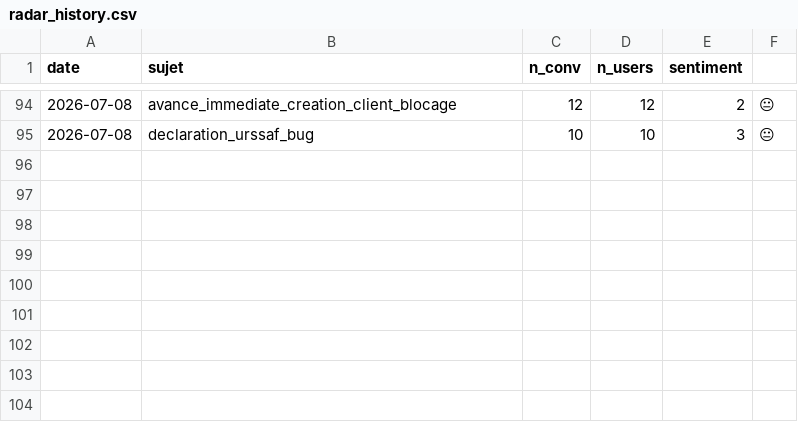
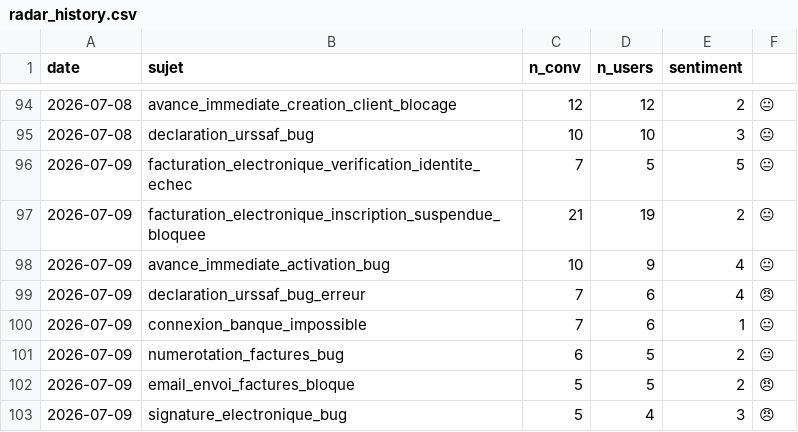
Before and after one commit to RirileR/intercom-cx-dashboard, a CSV file: state/radar_history.csv, drawn as a sheet; only a part is shown, gaps mark what is left out.

```diff
--- a/state/radar_history.csv
+++ b/state/radar_history.csv
@@ -95 +95,9 @@ date,sujet,n_conv,n_users,sentiment
 2026-07-08,declaration_urssaf_bug,10,10,3,😐
+2026-07-09,facturation_electronique_verification_identite_echec,7,5,5,😐
+2026-07-09,facturation_electronique_inscription_suspendue_bloquee,21,19,2,😐
+2026-07-09,avance_immediate_activation_bug,10,9,4,😐
+2026-07-09,declaration_urssaf_bug_erreur,7,6,4,😠
+2026-07-09,connexion_banque_impossible,7,6,1,😐
+2026-07-09,numerotation_factures_bug,6,5,2,😐
+2026-07-09,email_envoi_factures_bloque,5,5,2,😠
+2026-07-09,signature_electronique_bug,5,4,3,😠
```
